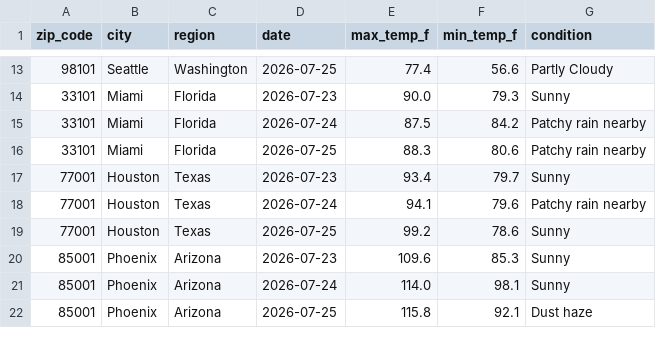
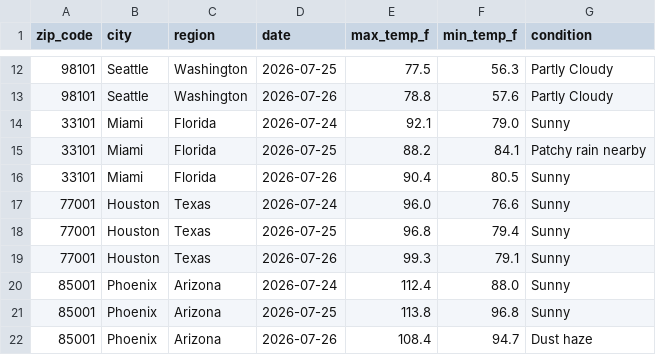
Before and after one commit to lontok/weather-api-pipeline-test, a CSV file: weather_data.csv, drawn as a sheet; only a part is shown, gaps mark what is left out; the diff covers the shown part only.

```diff
--- a/weather_data.csv
+++ b/weather_data.csv
@@ -13,10 +12,11 @@ zip_code,city,region,date,max_temp_f,min_temp_f,condition
-98101,Seattle,Washington,2026-07-25,77.4,56.6,Partly Cloudy
-33101,Miami,Florida,2026-07-23,90.0,79.3,Sunny
-33101,Miami,Florida,2026-07-24,87.5,84.2,Patchy rain nearby
-33101,Miami,Florida,2026-07-25,88.3,80.6,Patchy rain nearby
-77001,Houston,Texas,2026-07-23,93.4,79.7,Sunny
-77001,Houston,Texas,2026-07-24,94.1,79.6,Patchy rain nearby
-77001,Houston,Texas,2026-07-25,99.2,78.6,Sunny
-85001,Phoenix,Arizona,2026-07-23,109.6,85.3,Sunny
-85001,Phoenix,Arizona,2026-07-24,114.0,98.1,Sunny
-85001,Phoenix,Arizona,2026-07-25,115.8,92.1,Dust haze
+98101,Seattle,Washington,2026-07-25,77.5,56.3,Partly Cloudy
+98101,Seattle,Washington,2026-07-26,78.8,57.6,Partly Cloudy
+33101,Miami,Florida,2026-07-24,92.1,79.0,Sunny
+33101,Miami,Florida,2026-07-25,88.2,84.1,Patchy rain nearby
+33101,Miami,Florida,2026-07-26,90.4,80.5,Sunny
+77001,Houston,Texas,2026-07-24,96.0,76.6,Sunny
+77001,Houston,Texas,2026-07-25,96.8,79.4,Sunny
+77001,Houston,Texas,2026-07-26,99.3,79.1,Sunny
+85001,Phoenix,Arizona,2026-07-24,112.4,88.0,Sunny
+85001,Phoenix,Arizona,2026-07-25,113.8,96.8,Sunny
+85001,Phoenix,Arizona,2026-07-26,108.4,94.7,Dust haze
```
Also changed, not shown: 1 removed row and 152 edited cells elsewhere in this file.
